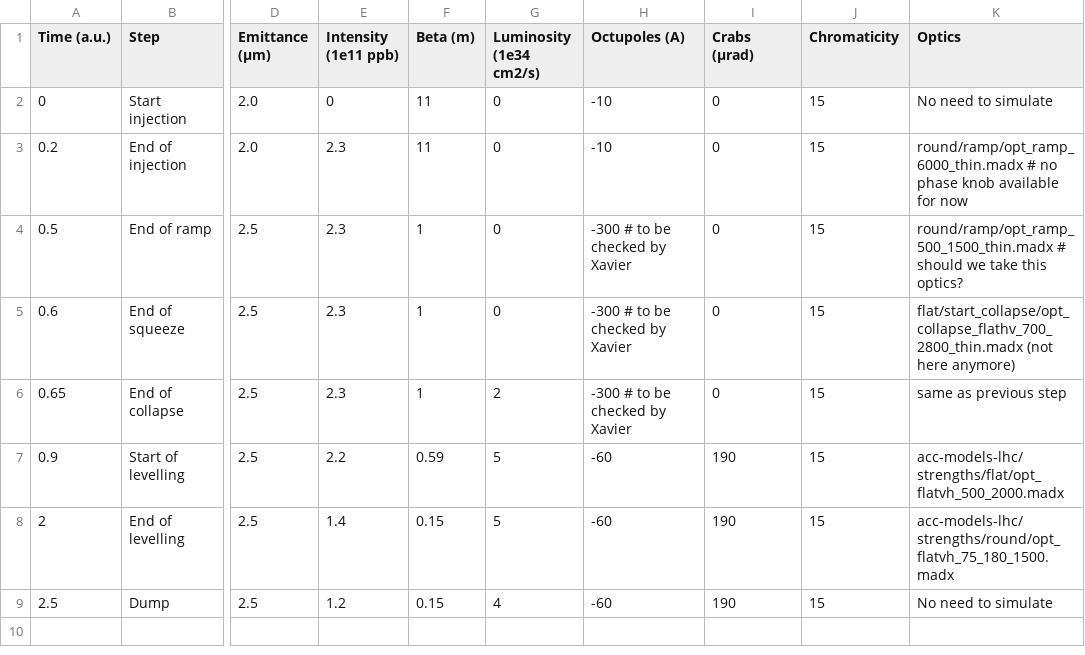
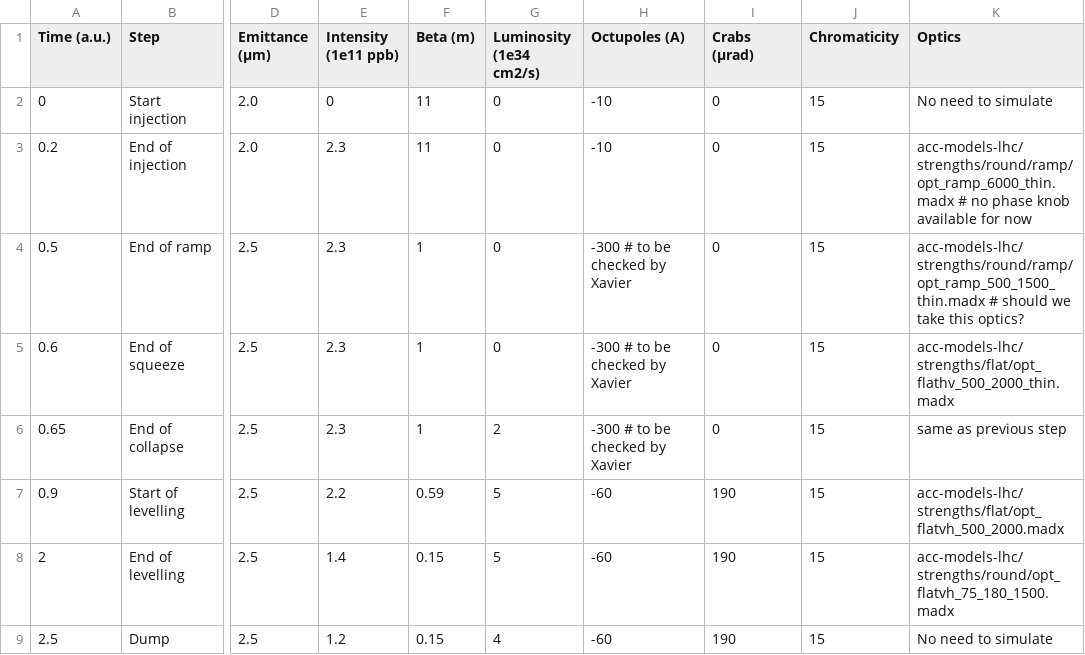
Before and after one commit to ColasDroin/DA_parametrization_run_4, a CSV file: scenarios/scenario_flat_1.csv, drawn as a sheet; only a part is shown, gaps mark what is left out; the diff names each change by its address in the sheet, - before the commit and + after, or states it on an @@ line.

Commit message:
Update scenario_flat_1.csv

```diff
--- a/scenarios/scenario_flat_1.csv
+++ b/scenarios/scenario_flat_1.csv
-K3 (Optics): round/ramp/opt_ramp_6000_thin.madx # no…
+K3 (Optics): acc-models-lhc/strengths/round/ramp/opt_ramp_6000_thin.madx # no…
-K4 (Optics): round/ramp/opt_ramp_500_1500_thin.madx # should…
+K4 (Optics): acc-models-lhc/strengths/round/ramp/opt_ramp_500_1500_thin.madx # should…
-K5 (Optics): flat/start_collapse/opt_collapse_flathv_700_2800_thin.madx (not here anymore)
+K5 (Optics): acc-models-lhc/strengths/flat/opt_flathv_500_2000_thin.madx
```
